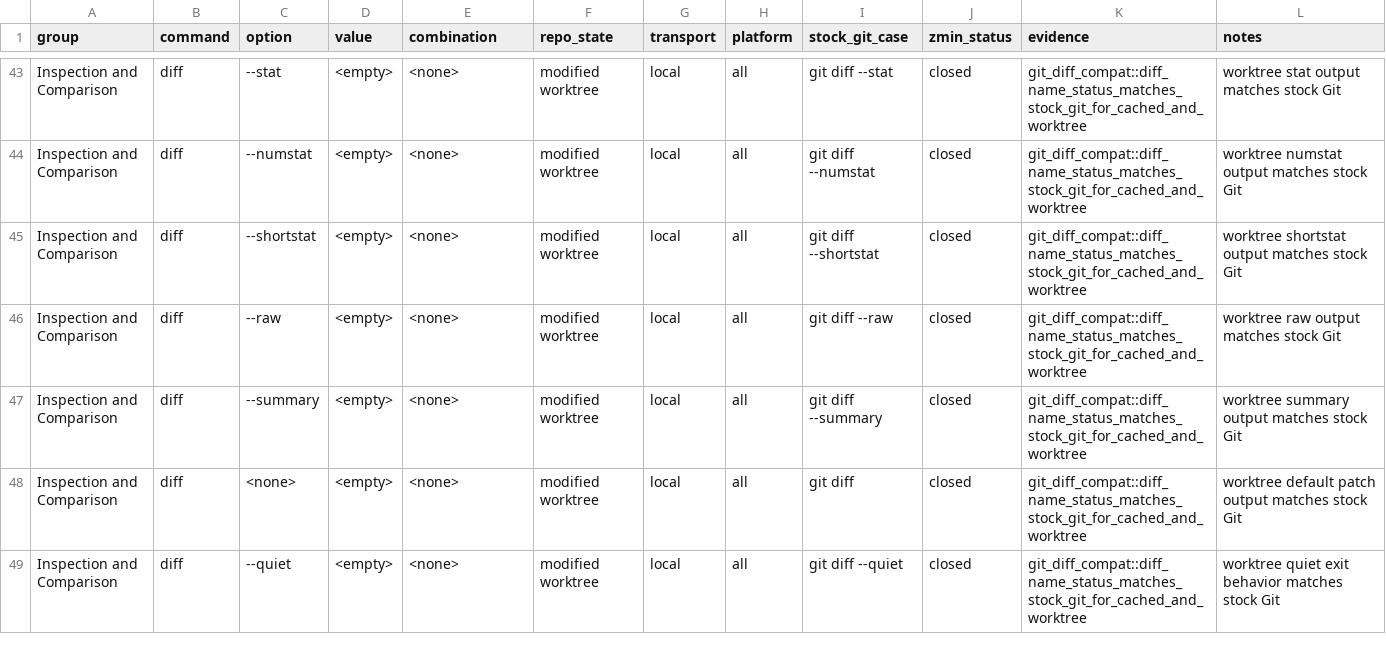
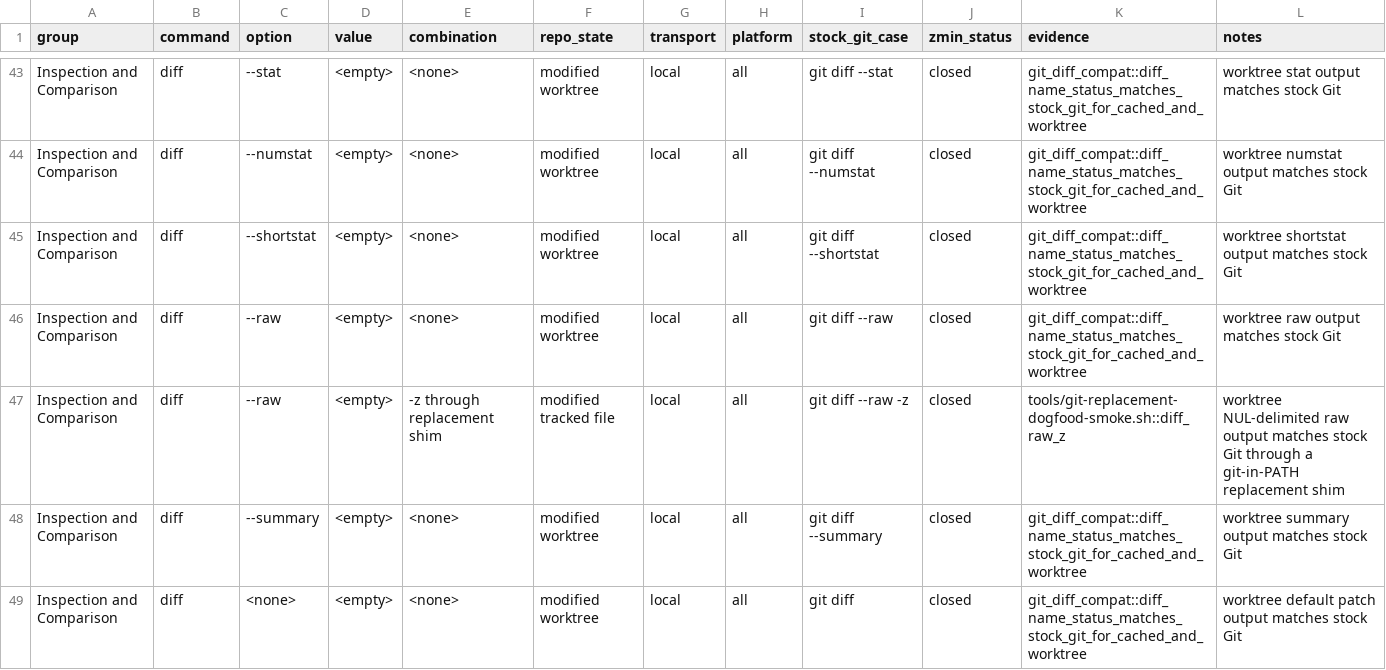
Before and after one commit to dschewchenko/zmin, a TSV file: docs/cli/matrices/diff_v2_47.tsv, drawn as a sheet; only a part is shown, gaps mark what is left out; the shorter side is filled out with more unchanged rows; the diff names each change by its address in the sheet, - before the commit and + after, or states it on an @@ line.

Commit message:
test: cover replacement diff raw z

```diff
--- a/docs/cli/matrices/diff_v2_47.tsv
+++ b/docs/cli/matrices/diff_v2_47.tsv
+row 47: Inspection and Comparison | diff | --raw | <empty> | -z through replacement shim | modified tracked file | local | all | git diff --raw -z | closed | tools/git-replacement-dogfood-smoke.sh::diff_raw_z | worktree NUL-delimited raw output matches stock Git through a git-in-PATH replacement shim
```
Also changed, not shown: 4 other files.
